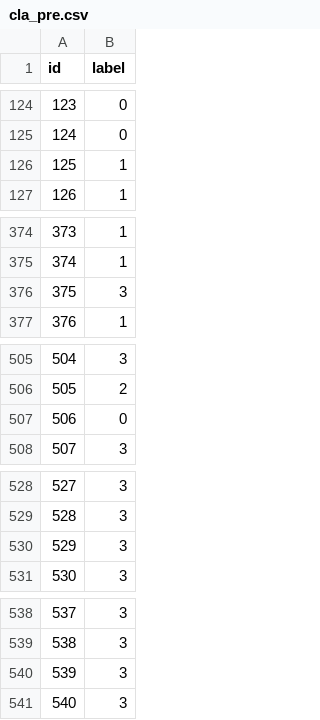
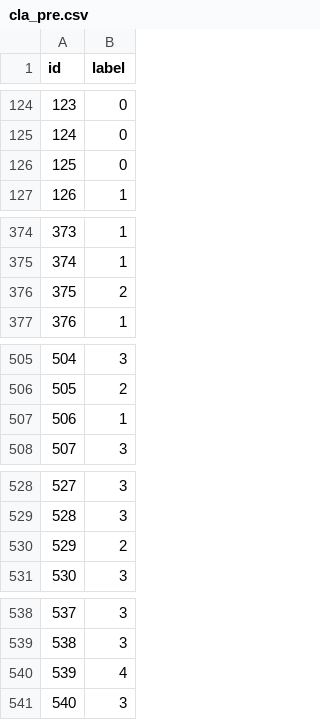
Before and after one commit to AnikiFan/JSAI-BIRADS-track, a CSV file: project/cla_pre.csv, drawn as a sheet; only a part is shown, gaps mark what is left out; the diff covers the shown part only.

```diff
--- a/project/cla_pre.csv
+++ b/project/cla_pre.csv
@@ -125,3 +125,3 @@ id,label
 124,0
-125,1
+125,0
 126,1
@@ -375,3 +375,3 @@ id,label
 374,1
-375,3
+375,2
 376,1
@@ -506,3 +506,3 @@ id,label
 505,2
-506,0
+506,1
 507,3
@@ -529,3 +529,3 @@ id,label
 528,3
-529,3
+529,2
 530,3
@@ -539,3 +539,3 @@ id,label
 538,3
-539,3
+539,4
 540,3
```
Also changed, not shown: 1 edited cell elsewhere in this file, project/fea_pre.csv, 1 other file.
